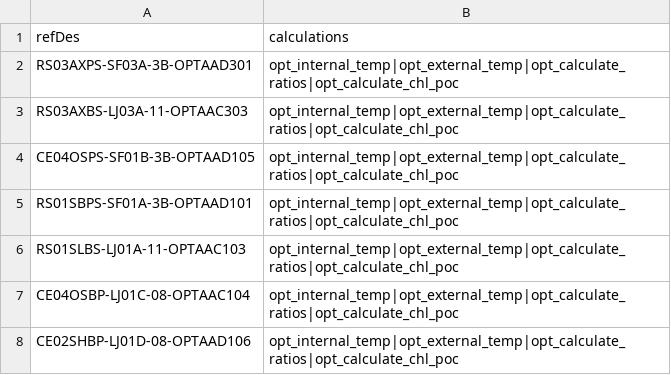
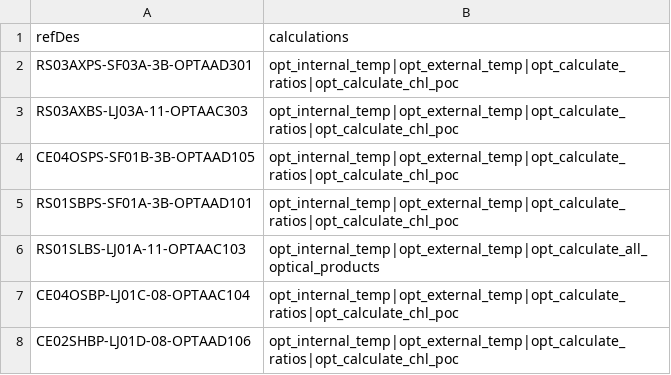
Before and after one commit to OOI-CabledArray/rca-data-tools, a CSV file: rca_data_tools/qaqc/params/siteCalculations.csv, drawn as a sheet.

```diff
--- a/rca_data_tools/qaqc/params/siteCalculations.csv
+++ b/rca_data_tools/qaqc/params/siteCalculations.csv
@@ -5,3 +5,3 @@ CE04OSPS-SF01B-3B-OPTAAD105,opt_internal_temp|opt_external_temp|opt_calculate_ra
 RS01SBPS-SF01A-3B-OPTAAD101,opt_internal_temp|opt_external_temp|opt_calculate_ratios|opt_calculate_chl_poc
-RS01SLBS-LJ01A-11-OPTAAC103,opt_internal_temp|opt_external_temp|opt_calculate_ratios|opt_calculate_chl_poc
+RS01SLBS-LJ01A-11-OPTAAC103,opt_internal_temp|opt_external_temp|opt_calculate_all_optical_products
 CE04OSBP-LJ01C-08-OPTAAC104,opt_internal_temp|opt_external_temp|opt_calculate_ratios|opt_calculate_chl_poc
```
Also changed, not shown: rca_data_tools/qaqc/params/calculateCalls.csv, rca_data_tools/qaqc/params/variableParameters.csv, 2 other files.
